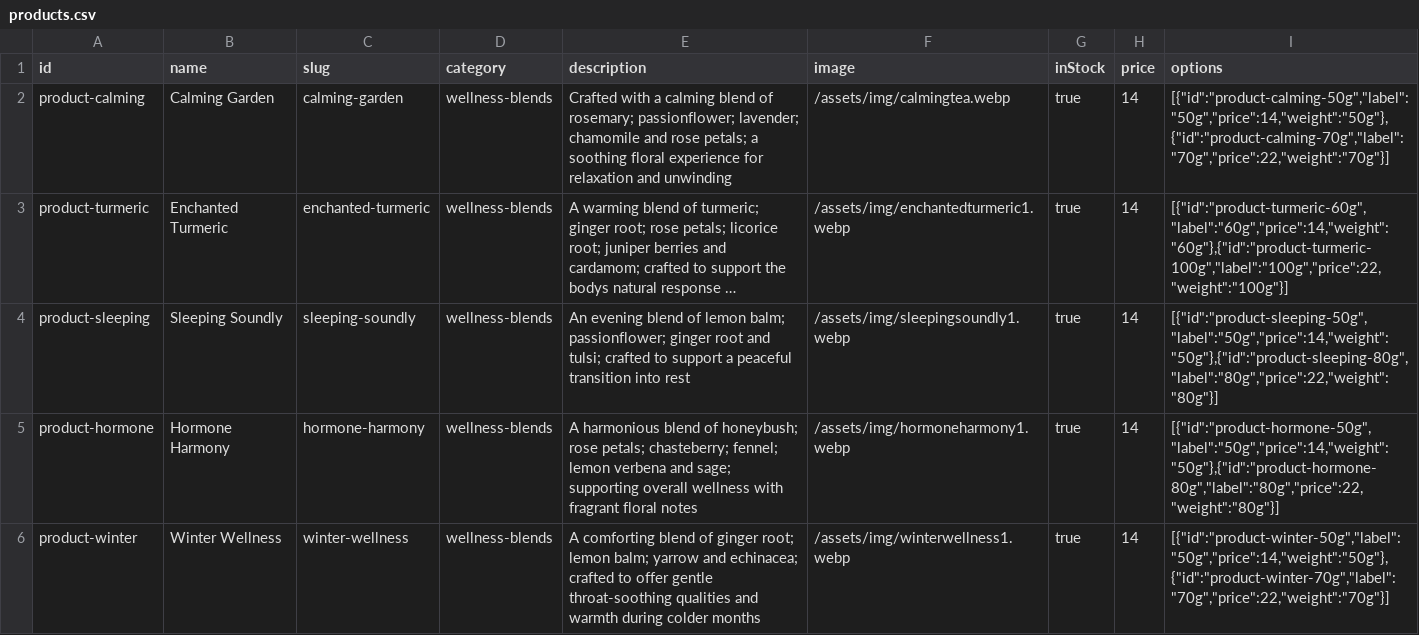
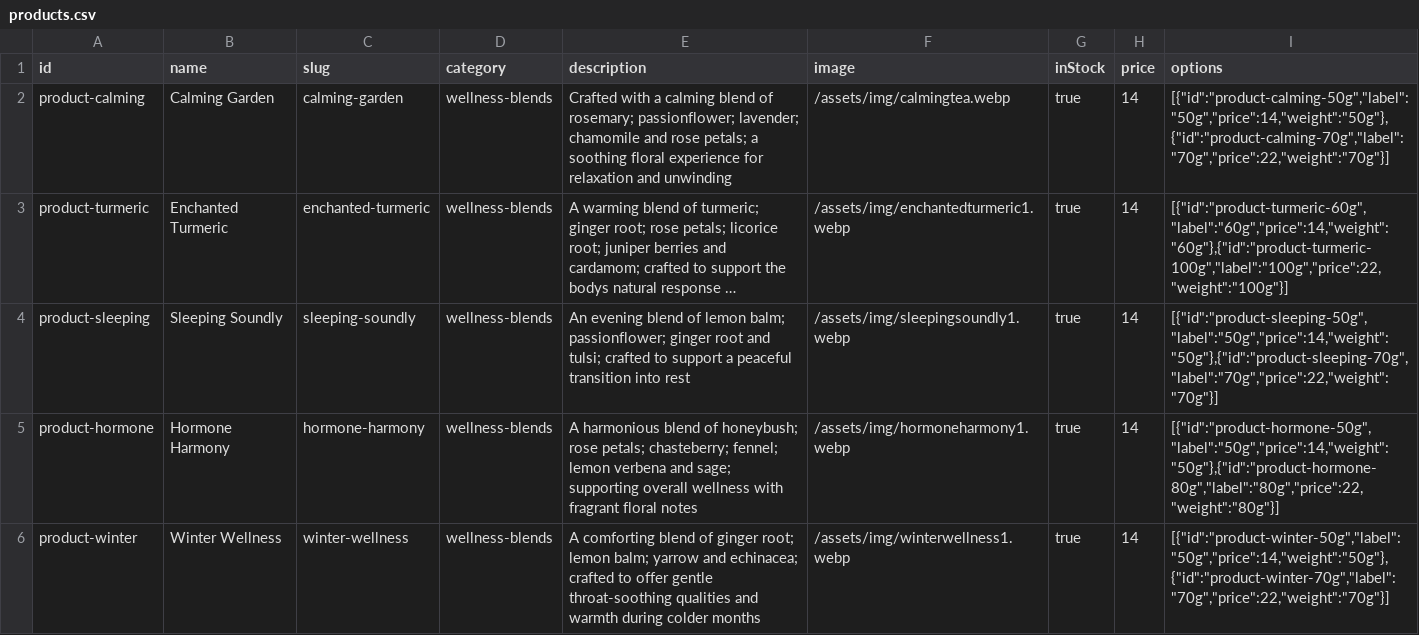
Before and after one commit to 2MuchC0ff33/naturesi, a CSV file: assets/js/data/products.csv, drawn as a sheet; only a part is shown; long unchanged cells end in …; the diff names each change by its address in the sheet, - before the commit and + after, or states it on an @@ line.

Commit message:
fix(products): update Sleeping Soundly cylinder from 80g to 70g

```diff
--- a/assets/js/data/products.csv
+++ b/assets/js/data/products.csv
-I4 (options): [{"id":"product-sleeping-50g","label":"50g","price":14,"weight":"50g"},{"id":"product-sleeping-80g","label":"80g","price":22,"weight":"80g"}]
+I4 (options): [{"id":"product-sleeping-50g","label":"50g","price":14,"weight":"50g"},{"id":"product-sleeping-70g","label":"70g","price":22,"weight":"70g"}]
```
Also changed, not shown: 1 other file.
